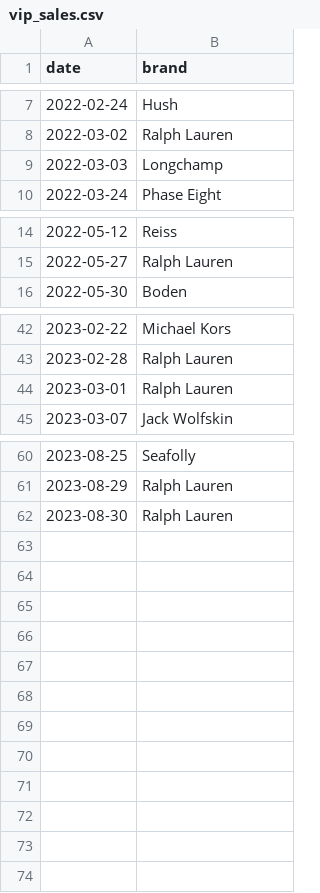
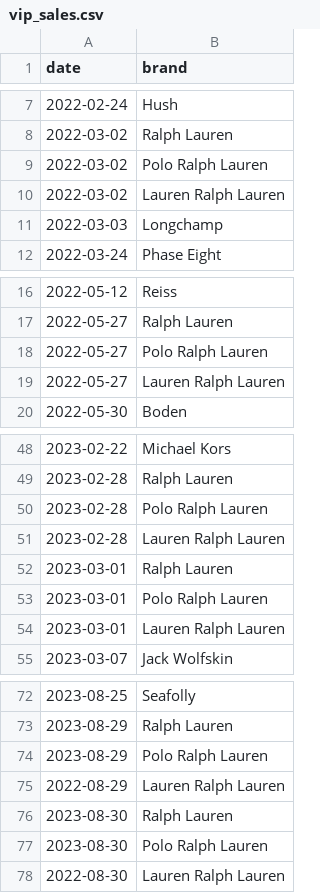
Before and after one commit to nixent/brandalley-dbt, a CSV file: dbt/brandalley-dbt/seeds/vip_sales.csv, drawn as a sheet; only a part is shown, gaps mark what is left out; the diff covers the shown part only.

Commit message:
vip sales fix

```diff
--- a/dbt/brandalley-dbt/seeds/vip_sales.csv
+++ b/dbt/brandalley-dbt/seeds/vip_sales.csv
@@ -8,2 +8,4 @@ date,brand
 2022-03-02,Ralph Lauren
+2022-03-02,Polo Ralph Lauren
+2022-03-02,Lauren Ralph Lauren
 2022-03-03,Longchamp
@@ -15,2 +17,4 @@ date,brand
 2022-05-27,Ralph Lauren
+2022-05-27,Polo Ralph Lauren
+2022-05-27,Lauren Ralph Lauren
 2022-05-30,Boden
@@ -43,3 +49,7 @@ date,brand
 2023-02-28,Ralph Lauren
+2023-02-28,Polo Ralph Lauren
+2023-02-28,Lauren Ralph Lauren
 2023-03-01,Ralph Lauren
+2023-03-01,Polo Ralph Lauren
+2023-03-01,Lauren Ralph Lauren
 2023-03-07,Jack Wolfskin
@@ -61,2 +73,6 @@ date,brand
 2023-08-29,Ralph Lauren
+2023-08-29,Polo Ralph Lauren
+2022-08-29,Lauren Ralph Lauren
 2023-08-30,Ralph Lauren
+2023-08-30,Polo Ralph Lauren
+2022-08-30,Lauren Ralph Lauren
```
Also changed, not shown: 4 added rows elsewhere in this file.
